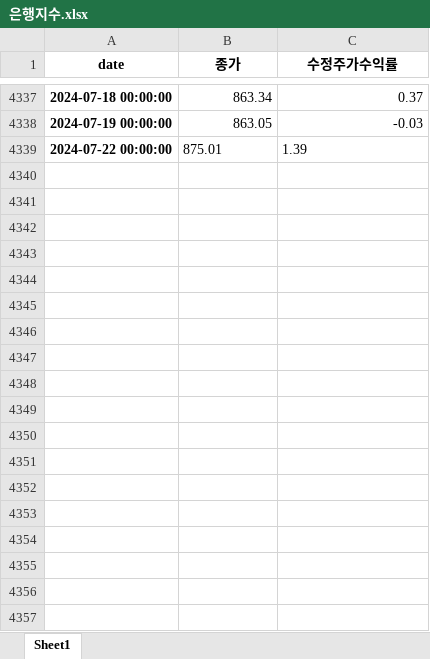
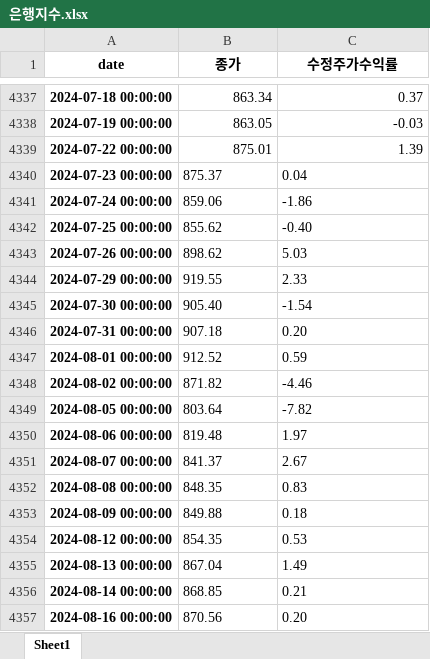
Before and after one commit to Mr21percent/duplication_KOR_CFPI__Composite_Financial_Pressure_Index, an Excel workbook: data/은행지수.xlsx, sheet Sheet1, drawn as a sheet; only a part is shown, gaps mark what is left out; values as stored, in another font and other column widths than the file's, no borders; the diff covers the shown part only; the diff names each change by its address in the sheet, - before the commit and + after, or states it on an @@ line.

```diff
--- a/data/은행지수.xlsx (sheet Sheet1)
+++ b/data/은행지수.xlsx (sheet Sheet1)
-B4339:C4339 alignment: left
+B4339:C4339 alignment: right
+row 4340: 2024-07-23 00:00:00 | 875.37 | 0.04
+row 4341: 2024-07-24 00:00:00 | 859.06 | -1.86
+row 4342: 2024-07-25 00:00:00 | 855.62 | -0.40
+row 4343: 2024-07-26 00:00:00 | 898.62 | 5.03
+row 4344: 2024-07-29 00:00:00 | 919.55 | 2.33
+row 4345: 2024-07-30 00:00:00 | 905.40 | -1.54
+row 4346: 2024-07-31 00:00:00 | 907.18 | 0.20
+row 4347: 2024-08-01 00:00:00 | 912.52 | 0.59
+row 4348: 2024-08-02 00:00:00 | 871.82 | -4.46
+row 4349: 2024-08-05 00:00:00 | 803.64 | -7.82
+row 4350: 2024-08-06 00:00:00 | 819.48 | 1.97
+row 4351: 2024-08-07 00:00:00 | 841.37 | 2.67
+row 4352: 2024-08-08 00:00:00 | 848.35 | 0.83
+row 4353: 2024-08-09 00:00:00 | 849.88 | 0.18
+row 4354: 2024-08-12 00:00:00 | 854.35 | 0.53
+row 4355: 2024-08-13 00:00:00 | 867.04 | 1.49
+row 4356: 2024-08-14 00:00:00 | 868.85 | 0.21
+row 4357: 2024-08-16 00:00:00 | 870.56 | 0.20
```
Also changed, not shown: 147 added rows elsewhere in this sheet, 1 other file.
